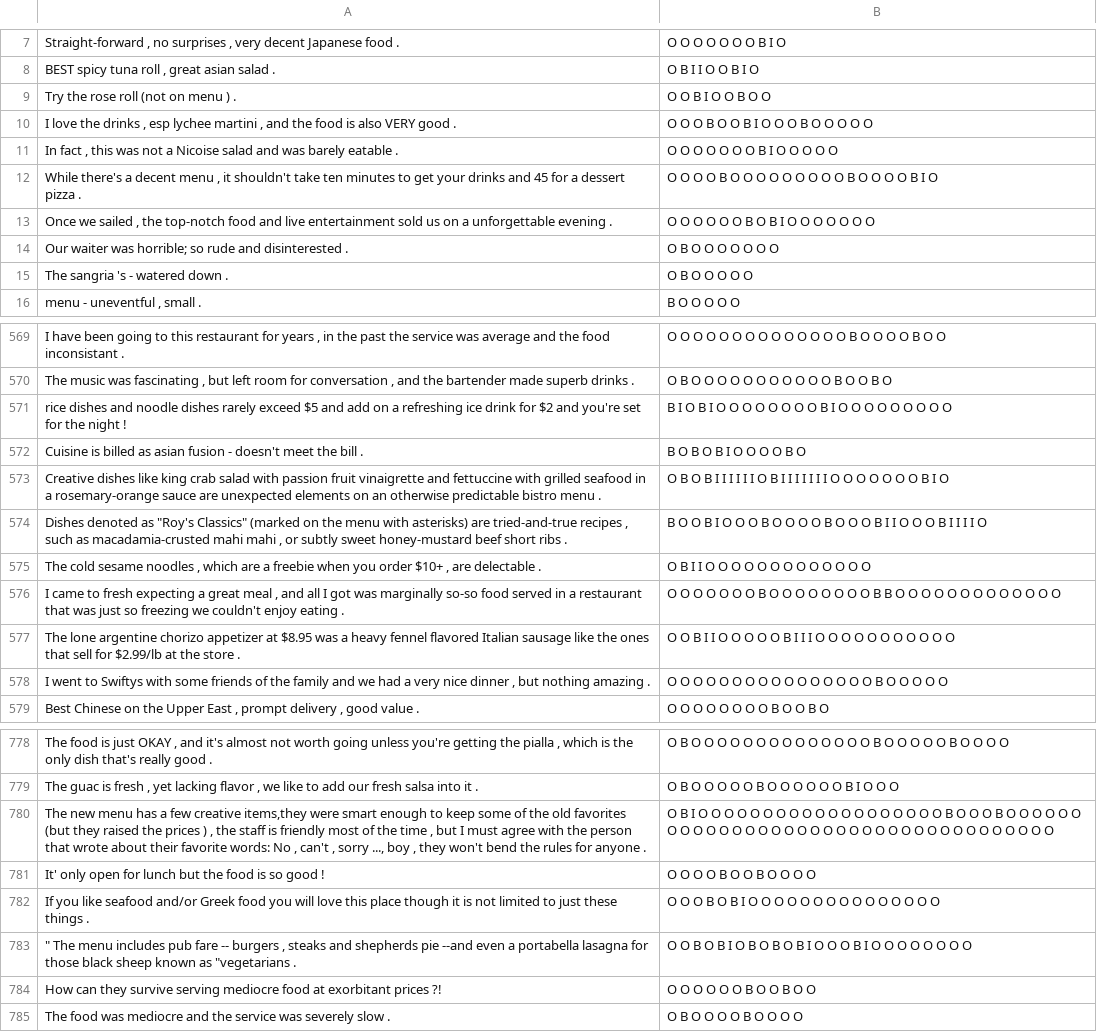
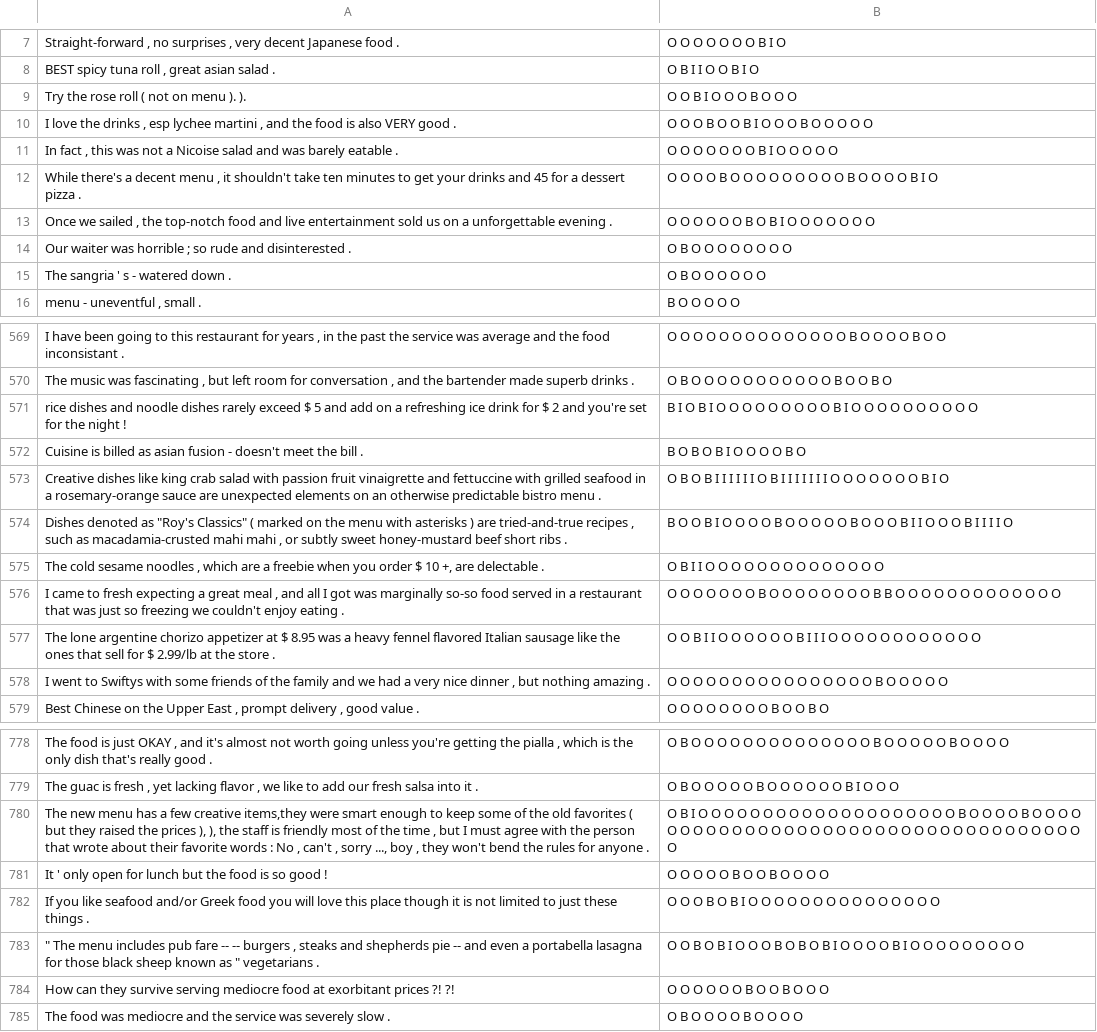
Before and after one commit to LIznzn/ABSAPreprocess, a CSV file: datasets/SemEval2014/mydata/restaurant_test_aspect_800.csv, drawn as a sheet; only a part is shown, gaps mark what is left out; the diff covers the shown part only; the diff names each change by its address in the sheet, - before the commit and + after, or states it on an @@ line.

```diff
--- a/datasets/SemEval2014/mydata/restaurant_test_aspect_800.csv
+++ b/datasets/SemEval2014/mydata/restaurant_test_aspect_800.csv
-A9: Try the rose roll (not on menu ) .
+A9: Try the rose roll ( not on menu ). ).
-B9: O O B I O O B O O
+B9: O O B I O O O B O O O
-A14: …waiter was horrible; so rude…
+A14: …waiter was horrible ; so rude…
-B14: O B O O O O O O O
+B14: O B O O O O O O O O
-A15: The sangria 's - watered down .
+A15: The sangria ' s - watered down .
-B15: O B O O O O O
+B15: O B O O O O O O
-A571: …rarely exceed $5 and add on a refreshing ice drink for $2 and you're…
+A571: …rarely exceed $ 5 and add on a refreshing ice drink for $ 2 and you're…
-B571: …O O O O B I O O O O…
+B571: …O O O O O B I O O O O O…
-A574: …"Roy's Classics" (marked on the menu with asterisks) are tried-and-true…
+A574: …"Roy's Classics" ( marked on the menu with asterisks ) are tried-and-true…
-B574: …I O O O B O O O O…
+B574: …I O O O O B O O O O O…
-A575: …you order $10+ , are delectable…
+A575: …you order $ 10 +, are delectable…
-B575: O B I I O O O O O O O O O O O O O
+B575: O B I I O O O O O O O O O O O O O O
-A577: …appetizer at $8.95 was a heavy fennel flavored Italian sausage like the ones that sell for $2.99/lb at the…
+A577: …appetizer at $ 8.95 was a heavy fennel flavored Italian sausage like the ones that sell for $ 2.99/lb at the…
-B577: …O O O O B I I I O O O O…
+B577: …O O O O O B I I I O O O O O…
-A780: …old favorites (but they raised the prices ) , the staff is friendly most of the time , but I must agree with the person that wrote about their favorite words: No ,…
+A780: …old favorites ( but they raised the prices ), ), the staff is friendly most of the time , but I must agree with the person that wrote about their favorite words : No ,…
-B780: …O O O O B O O O B O O O O…
+B780: …O O O O O B O O O O B O O O O O…
-A781: It' only open…
+A781: It ' only open…
-B781: O O O O B O O B O O O O
+B781: O O O O O B O O B O O O O
-A783: …fare -- burgers , steaks and shepherds pie --and even a portabella lasagna for those black sheep known as "vegetarians .
+A783: …fare -- -- burgers , steaks and shepherds pie -- and even a portabella lasagna for those black sheep known as " vegetarians .
-B783: …O B I O B O B O B I O O O B I O O O O…
+B783: …O B I O O O B O B O B I O O O O B I O O O O O…
-A784: …prices ?!
+A784: …prices ?! ?!
-B784: O O O O O O B O O B O O
+B784: O O O O O O B O O B O O O
```
Also changed, not shown: 178 edited cells elsewhere in this file, datasets/SemEval2014/mydata/laptop_test_aspect_800.csv, datasets/SemEval2014/mydata/laptop_train_aspect_3045.csv, 3 other files.
